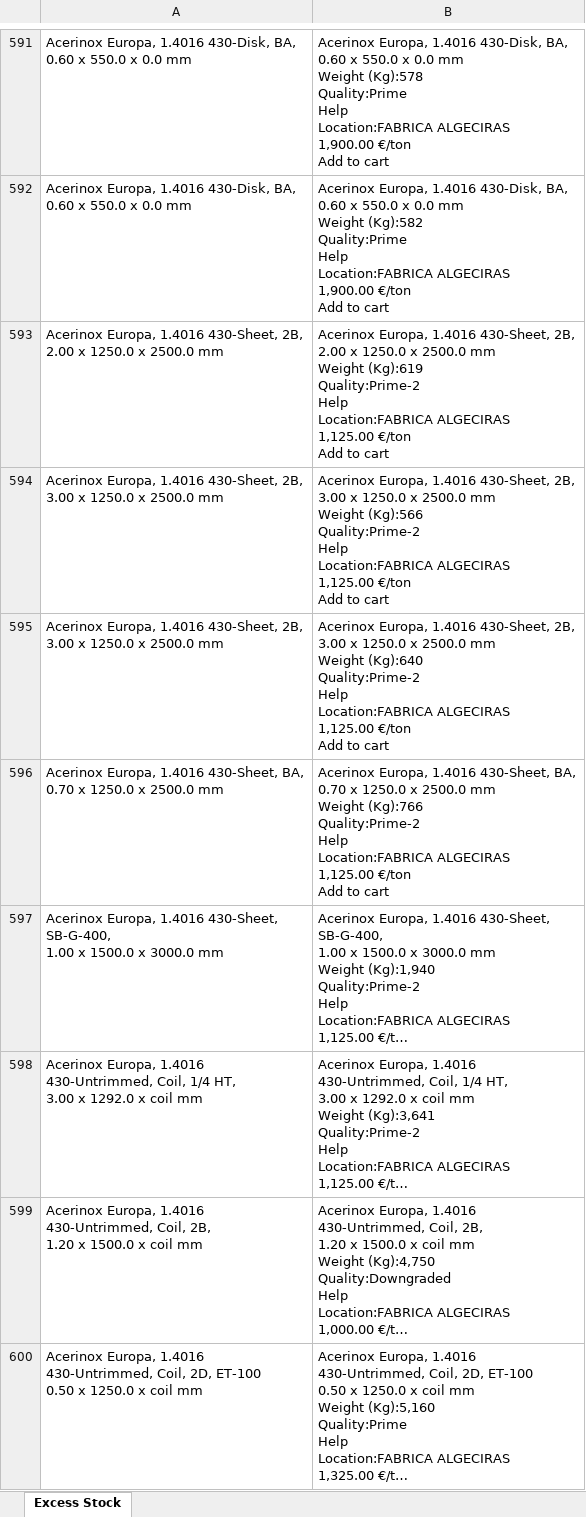
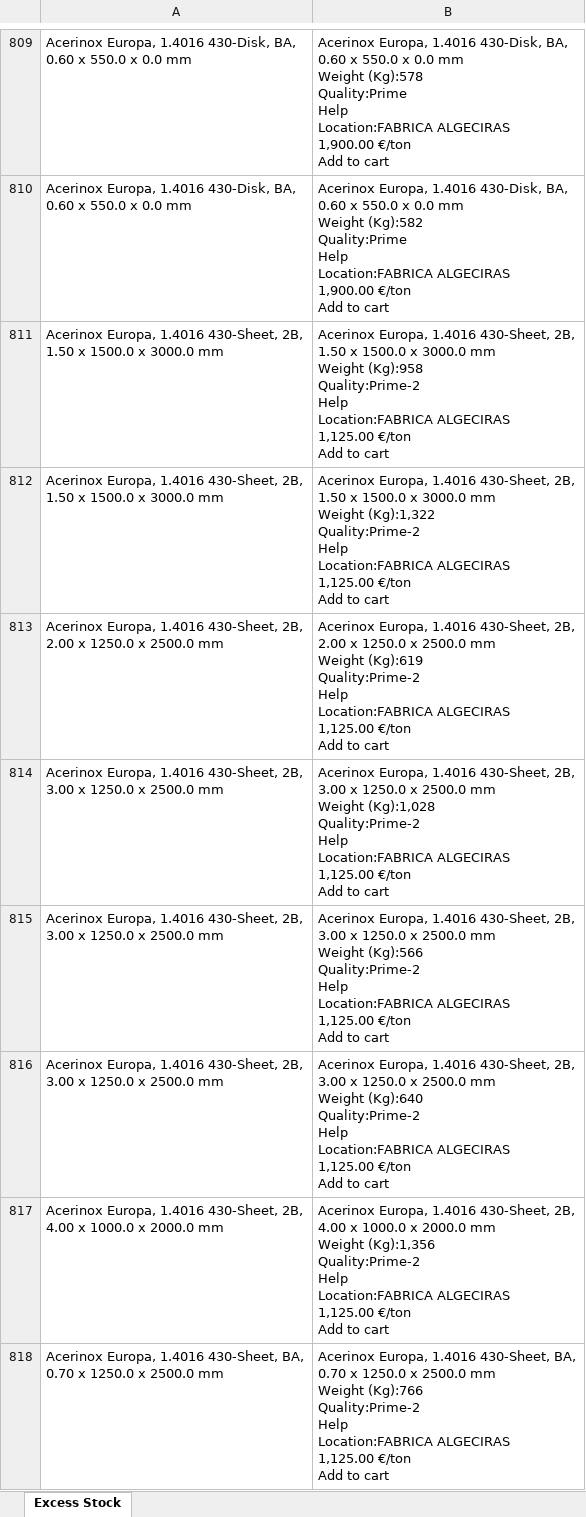
Before and after one commit to Mokax1/inv-scraper, an Excel workbook: scraped_data.xlsx, sheet Excess Stock, drawn as a sheet; only a part is shown, gaps mark what is left out; the shorter side is filled out with more unchanged rows; long unchanged cells end in …; values as stored, in another font and other column widths than the file's, no borders; ↵ is a line break in a cell; the diff covers the shown part only; the diff names each change by its address in the sheet, - before the commit and + after, or states it on an @@ line.

```diff
--- a/scraped_data.xlsx (sheet Excess Stock)
+++ b/scraped_data.xlsx (sheet Excess Stock)
+row 811: Acerinox Europa, 1.4016 430-Sheet, 2B, ↵ 1.50 x 1500.0 x 3000.0 mm | Acerinox Europa, 1.4016 430-Sheet, 2B, ↵ 1.50 x 1500.0 x 3000.0 mm ↵ Weight (Kg):958 ↵ Quality:Prime-2 ↵ Help ↵ Location:FABRICA ALGECIRAS ↵ 1,125.00 €/ton ↵ Add to cart
+row 812: Acerinox Europa, 1.4016 430-Sheet, 2B, ↵ 1.50 x 1500.0 x 3000.0 mm | Acerinox Europa, 1.4016 430-Sheet, 2B, ↵ 1.50 x 1500.0 x 3000.0 mm ↵ Weight (Kg):1,322 ↵ Quality:Prime-2 ↵ Help ↵ Location:FABRICA ALGECIRAS ↵ 1,125.00 €/ton ↵ Add to cart
+row 814: Acerinox Europa, 1.4016 430-Sheet, 2B, ↵ 3.00 x 1250.0 x 2500.0 mm | Acerinox Europa, 1.4016 430-Sheet, 2B, ↵ 3.00 x 1250.0 x 2500.0 mm ↵ Weight (Kg):1,028 ↵ Quality:Prime-2 ↵ Help ↵ Location:FABRICA ALGECIRAS ↵ 1,125.00 €/ton ↵ Add to cart
+row 817: Acerinox Europa, 1.4016 430-Sheet, 2B, ↵ 4.00 x 1000.0 x 2000.0 mm | Acerinox Europa, 1.4016 430-Sheet, 2B, ↵ 4.00 x 1000.0 x 2000.0 mm ↵ Weight (Kg):1,356 ↵ Quality:Prime-2 ↵ Help ↵ Location:FABRICA ALGECIRAS ↵ 1,125.00 €/ton ↵ Add to cart
```
Also changed, not shown: 307 added rows, 24 removed rows, 17 moved rows and 20 edited cells elsewhere in this sheet, arvedi_data.xlsx, 1 other file.
